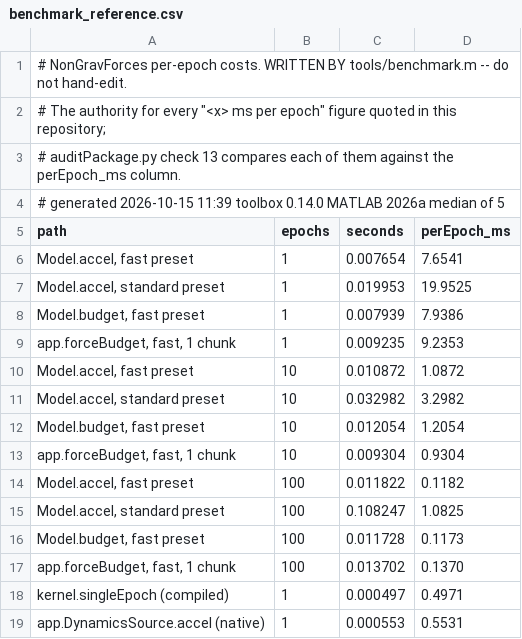
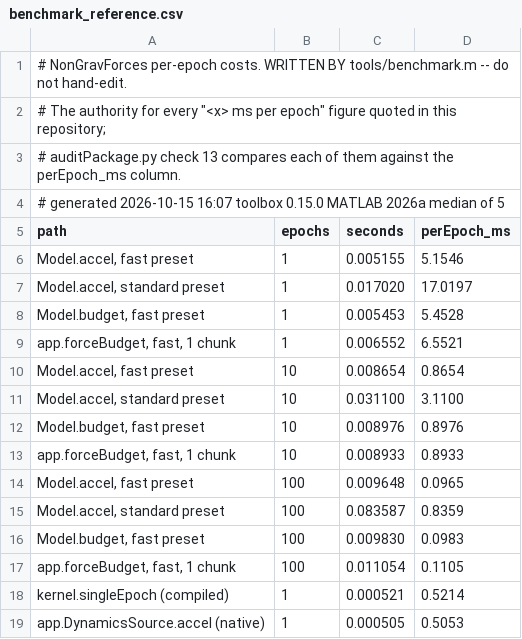
Before and after one commit to astrobayer/NonGravForces, a CSV file: tools/benchmark_reference.csv, drawn as a sheet.

```diff
--- a/tools/benchmark_reference.csv
+++ b/tools/benchmark_reference.csv
@@ -3,17 +3,17 @@
 # auditPackage.py check 13 compares each of them against the perEpoch_ms column.
-# generated 2026-10-15 11:39  toolbox 0.14.0  MATLAB 2026a  median of 5
+# generated 2026-10-15 16:07  toolbox 0.15.0  MATLAB 2026a  median of 5
 path,epochs,seconds,perEpoch_ms
-"Model.accel, fast preset",1,0.007654,7.6541
-"Model.accel, standard preset",1,0.019953,19.9525
-"Model.budget, fast preset",1,0.007939,7.9386
-"app.forceBudget, fast, 1 chunk",1,0.009235,9.2353
-"Model.accel, fast preset",10,0.010872,1.0872
-"Model.accel, standard preset",10,0.032982,3.2982
-"Model.budget, fast preset",10,0.012054,1.2054
-"app.forceBudget, fast, 1 chunk",10,0.009304,0.9304
-"Model.accel, fast preset",100,0.011822,0.1182
-"Model.accel, standard preset",100,0.108247,1.0825
-"Model.budget, fast preset",100,0.011728,0.1173
-"app.forceBudget, fast, 1 chunk",100,0.013702,0.1370
-"kernel.singleEpoch (compiled)",1,0.000497,0.4971
-"app.DynamicsSource.accel (native)",1,0.000553,0.5531
+"Model.accel, fast preset",1,0.005155,5.1546
+"Model.accel, standard preset",1,0.017020,17.0197
+"Model.budget, fast preset",1,0.005453,5.4528
+"app.forceBudget, fast, 1 chunk",1,0.006552,6.5521
+"Model.accel, fast preset",10,0.008654,0.8654
+"Model.accel, standard preset",10,0.031100,3.1100
+"Model.budget, fast preset",10,0.008976,0.8976
+"app.forceBudget, fast, 1 chunk",10,0.008933,0.8933
+"Model.accel, fast preset",100,0.009648,0.0965
+"Model.accel, standard preset",100,0.083587,0.8359
+"Model.budget, fast preset",100,0.009830,0.0983
+"app.forceBudget, fast, 1 chunk",100,0.011054,0.1105
+"kernel.singleEpoch (compiled)",1,0.000521,0.5214
+"app.DynamicsSource.accel (native)",1,0.000505,0.5053
```
Also changed, not shown: 22 other files.
